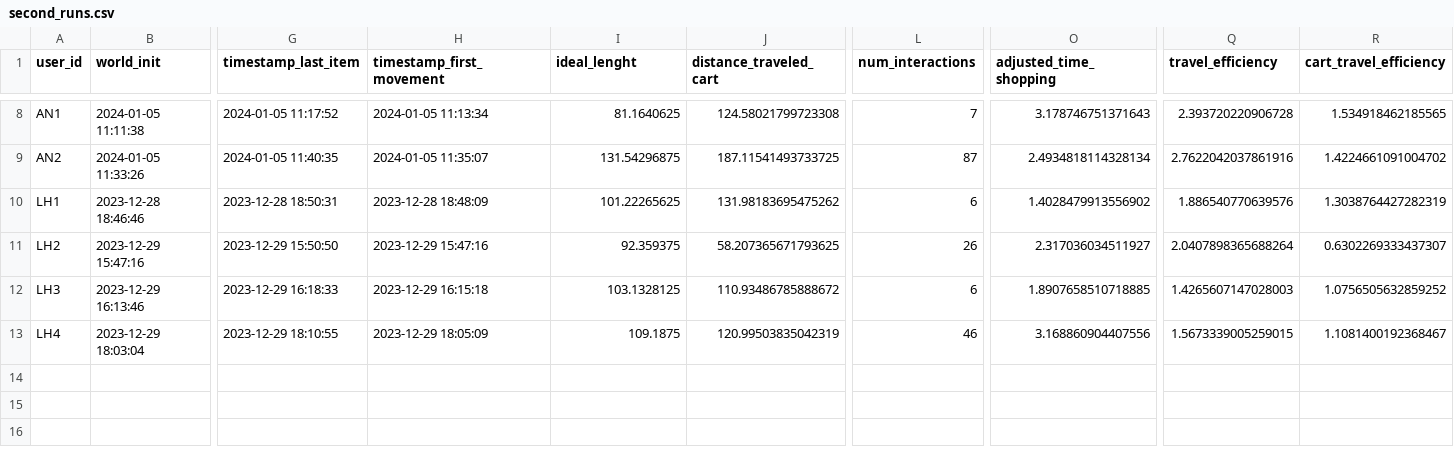
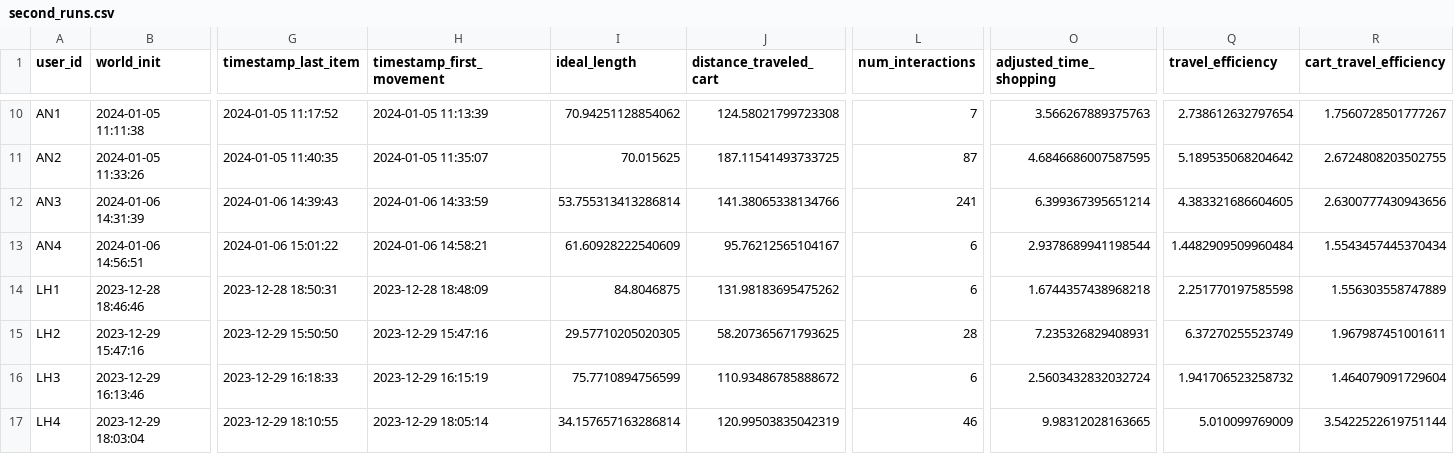
Before and after one commit to Limax-cs/Automatic-Cart-Unity, a CSV file: Assets/LogFiles/second_runs.csv, drawn as a sheet; only a part is shown, gaps mark what is left out; addresses are those after the commit; rows hold the shown columns only; the diff covers the shown part only; the diff names each change by its address in the sheet, - before the commit and + after, or states it on an @@ line.

```diff
--- a/Assets/LogFiles/second_runs.csv
+++ b/Assets/LogFiles/second_runs.csv
-I1: ideal_lenght
+I1: ideal_length
-H10 (timestamp_first_movement): 2024-01-05 11:13:34
+H10 (timestamp_first_movement): 2024-01-05 11:13:39
-I10 (ideal_length): 81.1640625
+I10 (ideal_length): 70.94251128854062
-O10 (adjusted_time_shopping): 3.178746751371643
+O10 (adjusted_time_shopping): 3.566267889375763
-Q10 (travel_efficiency): 2.393720220906728
+Q10 (travel_efficiency): 2.738612632797654
-R10 (cart_travel_efficiency): 1.534918462185565
+R10 (cart_travel_efficiency): 1.7560728501777267
-I11 (ideal_length): 131.54296875
+I11 (ideal_length): 70.015625
-O11 (adjusted_time_shopping): 2.4934818114328134
+O11 (adjusted_time_shopping): 4.6846686007587595
-Q11 (travel_efficiency): 2.7622042037861916
+Q11 (travel_efficiency): 5.189535068204642
-R11 (cart_travel_efficiency): 1.4224661091004702
+R11 (cart_travel_efficiency): 2.6724808203502755
+row 12: AN3 | 2024-01-06 14:31:39 | 2024-01-06 14:39:43 | 2024-01-06 14:33:59 | 53.755313413286814 | 141.38065338134766 | 241 | 6.399367395651214 | 4.383321686604605 | 2.6300777430943656
+row 13: AN4 | 2024-01-06 14:56:51 | 2024-01-06 15:01:22 | 2024-01-06 14:58:21 | 61.60928222540609 | 95.76212565104167 | 6 | 2.9378689941198544 | 1.4482909509960484 | 1.5543457445370434
-I14 (ideal_length): 101.22265625
+I14 (ideal_length): 84.8046875
-O14 (adjusted_time_shopping): 1.4028479913556902
+O14 (adjusted_time_shopping): 1.6744357438968218
-Q14 (travel_efficiency): 1.886540770639576
+Q14 (travel_efficiency): 2.251770197585598
-R14 (cart_travel_efficiency): 1.3038764427282319
+R14 (cart_travel_efficiency): 1.556303558747889
-I15 (ideal_length): 92.359375
+I15 (ideal_length): 29.57710205020305
-L15 (num_interactions): 26
+L15 (num_interactions): 28
-O15 (adjusted_time_shopping): 2.317036034511927
+O15 (adjusted_time_shopping): 7.235326829408931
-Q15 (travel_efficiency): 2.0407898365688264
+Q15 (travel_efficiency): 6.37270255523749
-R15 (cart_travel_efficiency): 0.6302269333437307
+R15 (cart_travel_efficiency): 1.967987451001611
-H16 (timestamp_first_movement): 2023-12-29 16:15:18
+H16 (timestamp_first_movement): 2023-12-29 16:15:19
-I16 (ideal_length): 103.1328125
+I16 (ideal_length): 75.7710894756599
-O16 (adjusted_time_shopping): 1.8907658510718885
+O16 (adjusted_time_shopping): 2.5603432832032724
-Q16 (travel_efficiency): 1.4265607147028003
+Q16 (travel_efficiency): 1.941706523258732
-R16 (cart_travel_efficiency): 1.0756505632859252
+R16 (cart_travel_efficiency): 1.464079091729604
-H17 (timestamp_first_movement): 2023-12-29 18:05:09
+H17 (timestamp_first_movement): 2023-12-29 18:05:14
-I17 (ideal_length): 109.1875
+I17 (ideal_length): 34.157657163286814
-O17 (adjusted_time_shopping): 3.168860904407556
+O17 (adjusted_time_shopping): 9.98312028163665
-Q17 (travel_efficiency): 1.5673339005259015
+Q17 (travel_efficiency): 5.010099769009
-R17 (cart_travel_efficiency): 1.1081400192368467
+R17 (cart_travel_efficiency): 3.5422522619751144
```
Also changed, not shown: 2 added rows and 29 edited cells elsewhere in this file, Assets/LogFiles/After Questionnaire Cat.csv, Assets/LogFiles/After Questionnaire.csv, 4 other files.
